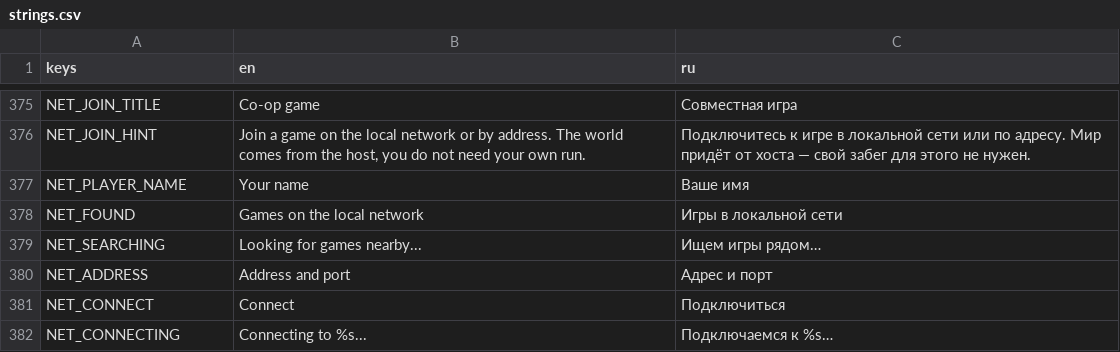
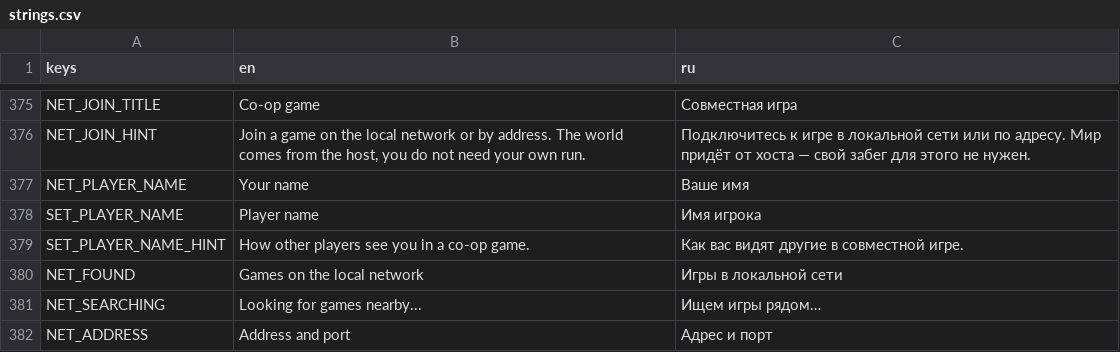
Before and after one commit to AristoCraft-42/WarpFactor, a CSV file: i18n/strings.csv, drawn as a sheet; only a part is shown, gaps mark what is left out; the shorter side is filled out with more unchanged rows.

```diff
--- a/i18n/strings.csv
+++ b/i18n/strings.csv
@@ -377,2 +377,4 @@ NET_JOIN_HINT,"Join a game on the local network or by address. The world comes f
 NET_PLAYER_NAME,Your name,Ваше имя
+SET_PLAYER_NAME,Player name,Имя игрока
+SET_PLAYER_NAME_HINT,How other players see you in a co-op game.,Как вас видят другие в совместной игре.
 NET_FOUND,Games on the local network,Игры в локальной сети
```
Also changed, not shown: 8 other files.
